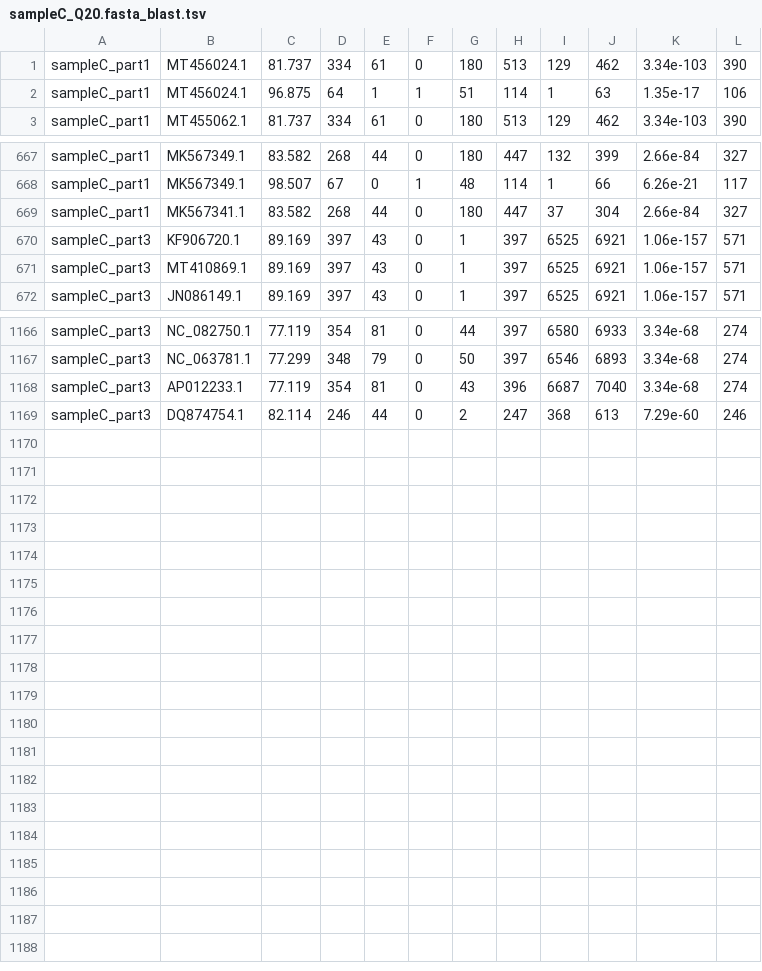
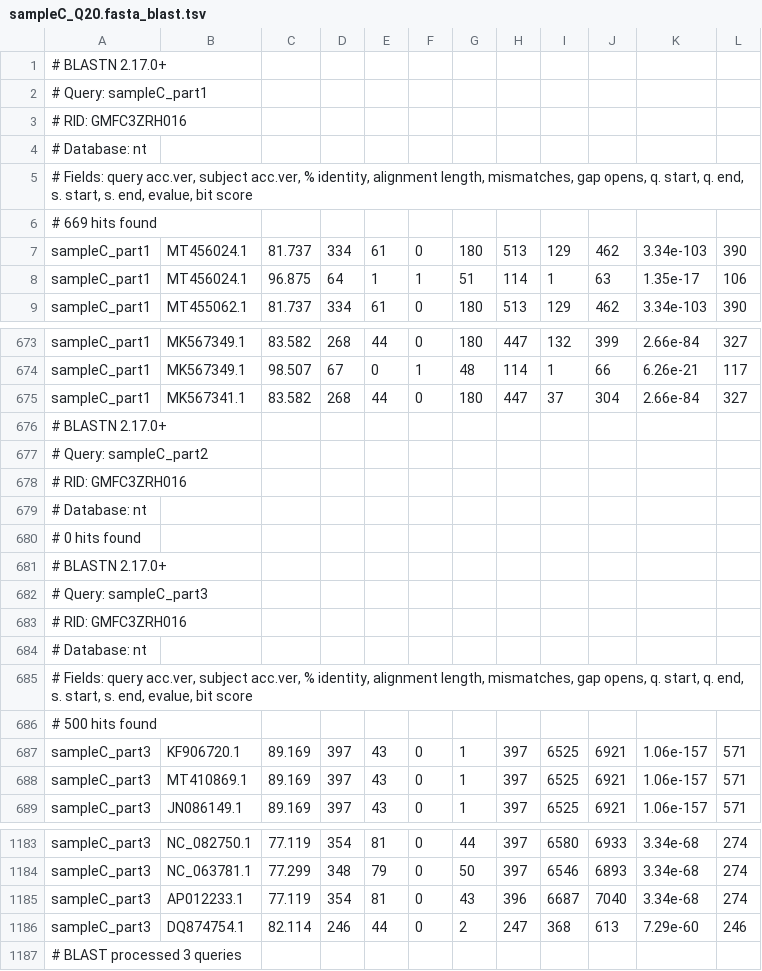
Before and after one commit to archiebenn/BIOLM0051_analysis, a TSV file: results/blast_output/sampleC_Q20.fasta_blast.tsv, drawn as a sheet; only a part is shown, gaps mark what is left out.

```diff
--- a/results/blast_output/sampleC_Q20.fasta_blast.tsv
+++ b/results/blast_output/sampleC_Q20.fasta_blast.tsv
@@ -1 +1,7 @@
+# BLASTN 2.17.0+
+# Query: sampleC_part1
+# RID: GMFC3ZRH016
+# Database: nt
+# Fields: query acc.ver, subject acc.ver, % identity, alignment length, mismatches, gap opens, q. start, q. end, s. start, s. end, evalue, bit score
+# 669 hits found
 sampleC_part1	MT456024.1	81.737	334	61	0	180	513	129	462	3.34e-103	390
@@ -669,2 +675,13 @@ sampleC_part1	MK567349.1	98.507	67	0	1	48	114	1	66	6.26e-21	117
 sampleC_part1	MK567341.1	83.582	268	44	0	180	447	37	304	2.66e-84	327
+# BLASTN 2.17.0+
+# Query: sampleC_part2
+# RID: GMFC3ZRH016
+# Database: nt
+# 0 hits found
+# BLASTN 2.17.0+
+# Query: sampleC_part3
+# RID: GMFC3ZRH016
+# Database: nt
+# Fields: query acc.ver, subject acc.ver, % identity, alignment length, mismatches, gap opens, q. start, q. end, s. start, s. end, evalue, bit score
+# 500 hits found
 sampleC_part3	KF906720.1	89.169	397	43	0	1	397	6525	6921	1.06e-157	571
@@ -1169 +1186,2 @@ sampleC_part3	AP012233.1	77.119	354	81	0	43	396	6687	7040	3.34e-68	274
 sampleC_part3	DQ874754.1	82.114	246	44	0	2	247	368	613	7.29e-60	246
+# BLAST processed 3 queries
```
Also changed, not shown: results/blast_output/sampleA_Q20.fasta_blast.tsv, results/blast_output/sampleB_Q20.fasta_blast.tsv, 6 other files.
